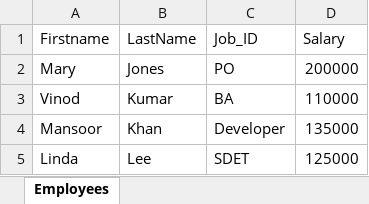
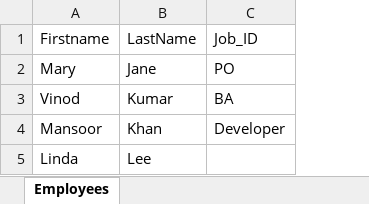
Before and after one commit to erdemcemergul/cydeo-cucumber-junit, an Excel workbook: SampleData.xlsx, sheet Employees, drawn as a sheet; values as stored, in another font and other column widths than the file's, no borders; the diff names each change by its address in the sheet, - before the commit and + after, or states it on an @@ line.

```diff
--- a/SampleData.xlsx (sheet Employees)
+++ b/SampleData.xlsx (sheet Employees)
-column D, rows 1-5: Salary | 200000 | 110000 | 135000 | 125000
-B2: Jones
+B2: Jane
-C5: SDET
+C5: (empty)
```
Also changed, not shown: VyTrackQa2Users.xlsx, 17 other files.
